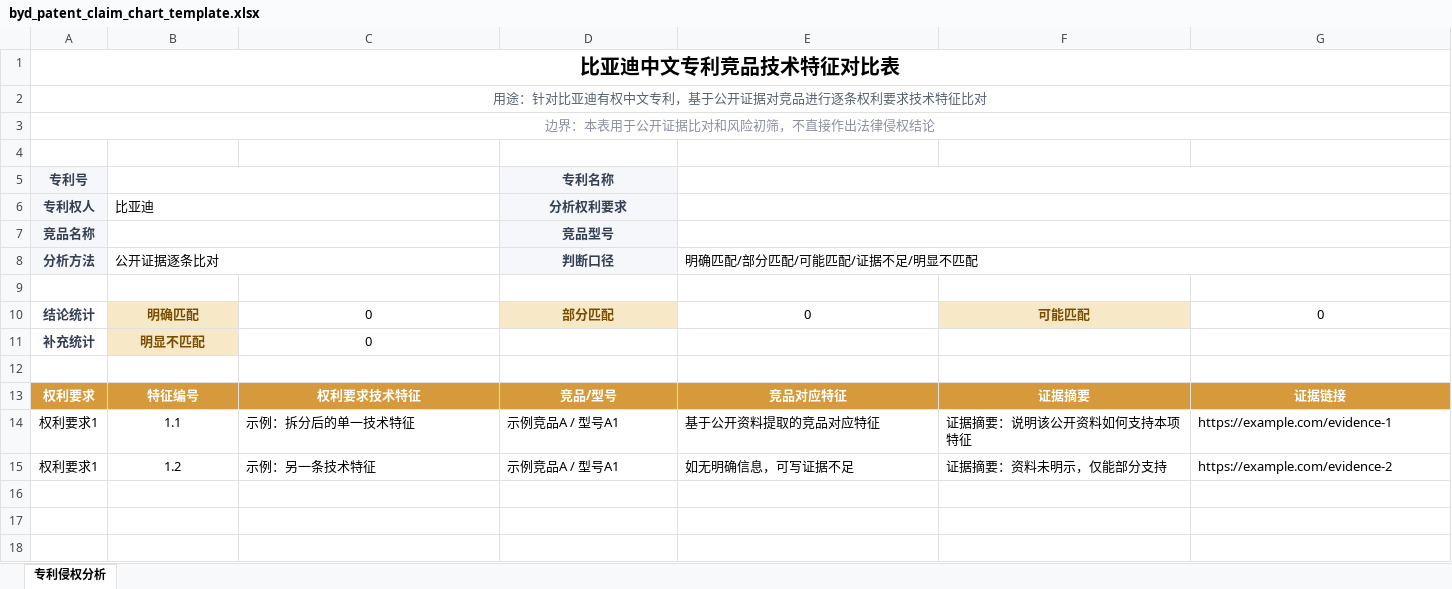
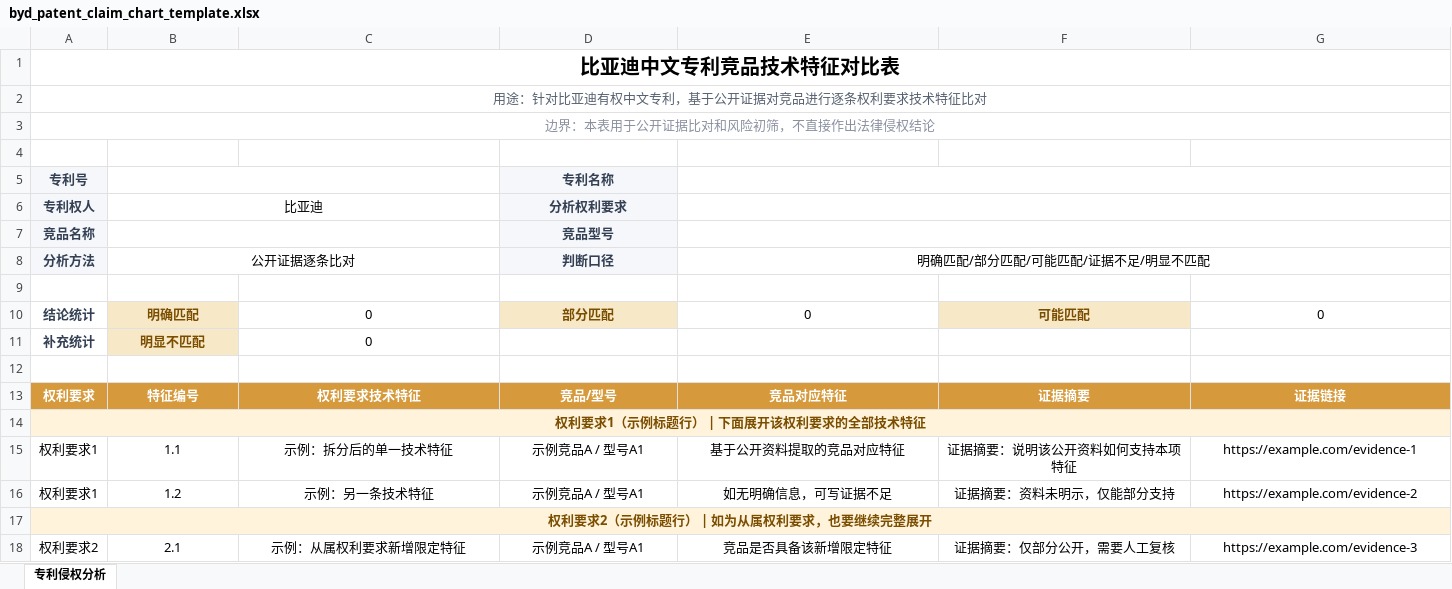
Before and after one commit to yuc16/Pooh-code, an Excel workbook: workplace/runtime/skills/byd-patent-claim-chart/assets/byd_patent_claim_chart_template.xlsx, sheet 专利侵权分析, drawn as a sheet; only a part is shown; values as stored, in another font and other column widths than the file's, no borders; addresses are those after the commit; rows hold the shown columns only; the diff covers the shown part only; the diff names each change by its address in the sheet, - before the commit and + after, or states it on an @@ line.

```diff
--- a/workplace/runtime/skills/byd-patent-claim-chart/assets/byd_patent_claim_chart_template.xlsx (sheet 专利侵权分析)
+++ b/workplace/runtime/skills/byd-patent-claim-chart/assets/byd_patent_claim_chart_template.xlsx (sheet 专利侵权分析)
-B6 alignment: left
+B6 alignment: center
-B8 alignment: left
+B8 alignment: center
-E8 alignment: left
+E8 alignment: center
+row 14: 权利要求1（示例标题行） | 下面展开该权利要求的全部技术特征
-C15:G16 alignment: left
+C15:G16 alignment: center
+row 17: 权利要求2（示例标题行） | 如为从属权利要求，也要继续完整展开
+row 18: 权利要求2 | 2.1 | 示例：从属权利要求新增限定特征 | 示例竞品A / 型号A1 | 竞品是否具备该新增限定特征 | 证据摘要：仅部分公开，需要人工复核 | https://example.com/evidence-3
```
Also changed, not shown: cell formats elsewhere in this sheet, 8 other files.
